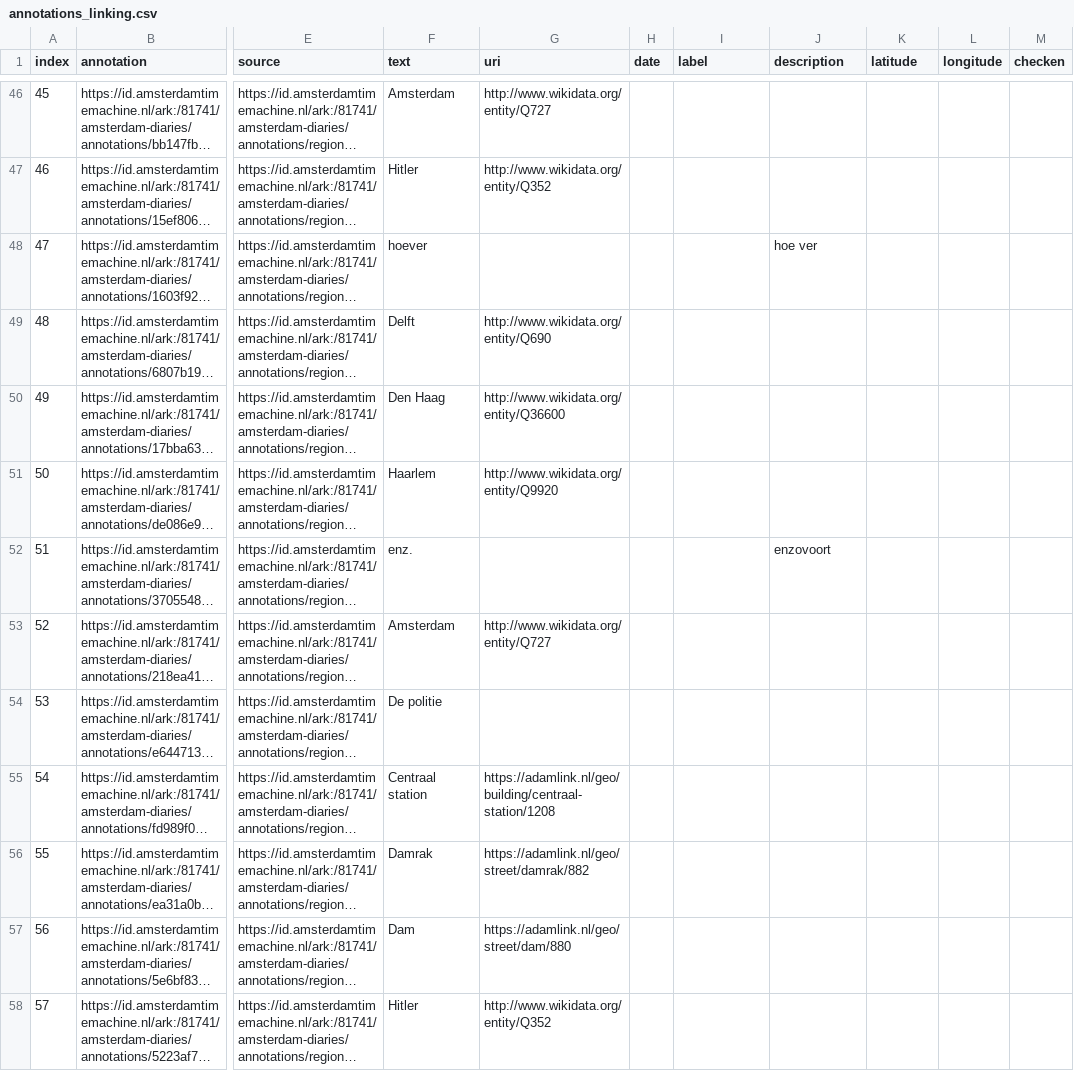
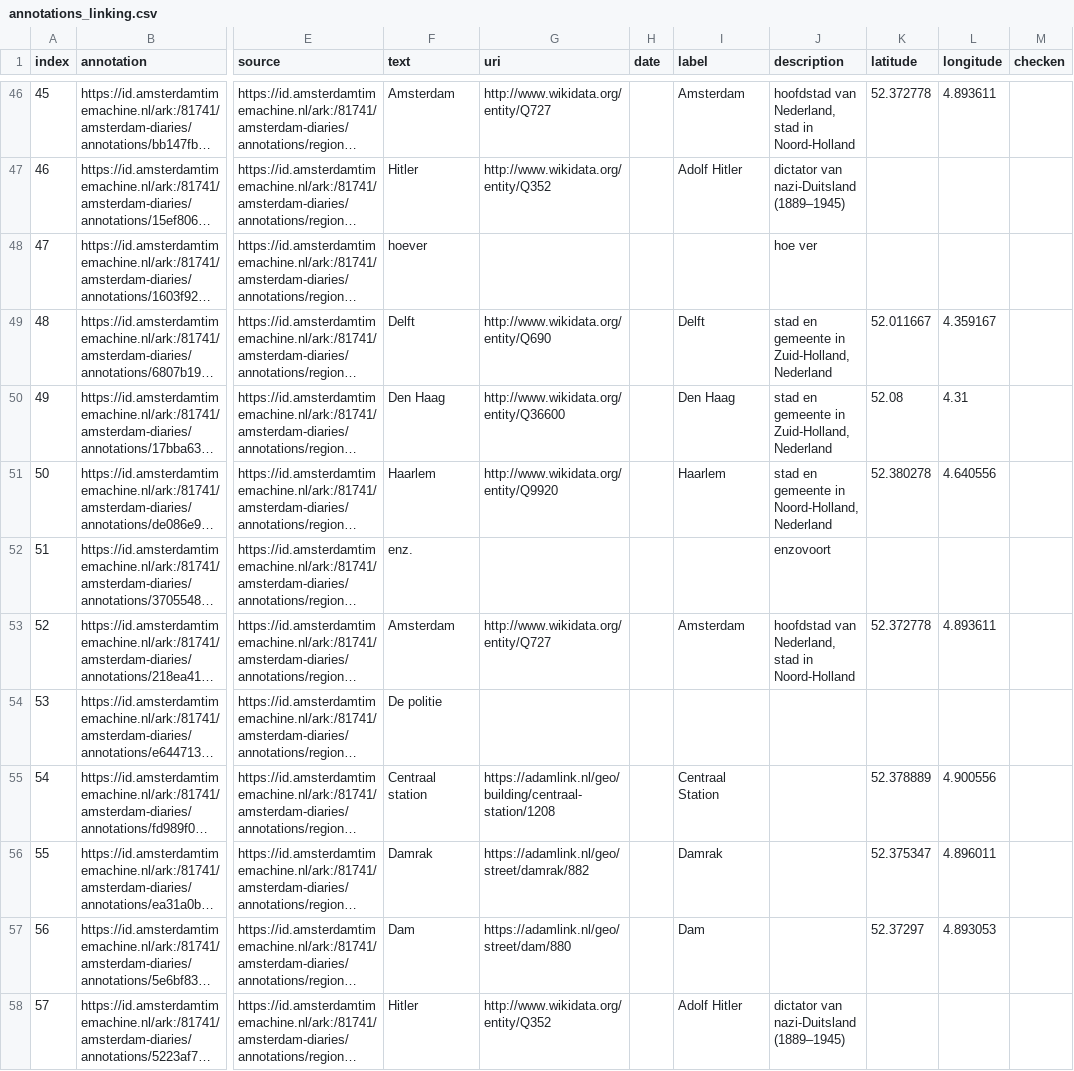
Before and after one commit to amsterdamtimemachine/amsterdam-diaries-data, a CSV file: data/annotations_linking.csv, drawn as a sheet; only a part is shown, gaps mark what is left out; long unchanged cells end in …; the diff covers the shown part only; the diff names each change by its address in the sheet, - before the commit and + after, or states it on an @@ line.

```diff
--- a/data/annotations_linking.csv
+++ b/data/annotations_linking.csv
-I46 (label): (empty)
+I46 (label): Amsterdam
-J46 (description): (empty)
+J46 (description): hoofdstad van Nederland, stad in Noord-Holland
-K46 (latitude): (empty)
+K46 (latitude): 52.372778
-L46 (longitude): (empty)
+L46 (longitude): 4.893611
-I47 (label): (empty)
+I47 (label): Adolf Hitler
-J47 (description): (empty)
+J47 (description): dictator van nazi-Duitsland (1889–1945)
-I49 (label): (empty)
+I49 (label): Delft
-J49:J50 (description): (empty)
+J49:J50 (description): stad en gemeente in Zuid-Holland, Nederland
-K49 (latitude): (empty)
+K49 (latitude): 52.011667
-L49 (longitude): (empty)
+L49 (longitude): 4.359167
-I50 (label): (empty)
+I50 (label): Den Haag
-K50 (latitude): (empty)
+K50 (latitude): 52.08
-L50 (longitude): (empty)
+L50 (longitude): 4.31
-I51 (label): (empty)
+I51 (label): Haarlem
-J51 (description): (empty)
+J51 (description): stad en gemeente in Noord-Holland, Nederland
-K51 (latitude): (empty)
+K51 (latitude): 52.380278
-L51 (longitude): (empty)
+L51 (longitude): 4.640556
-I53 (label): (empty)
+I53 (label): Amsterdam
-J53 (description): (empty)
+J53 (description): hoofdstad van Nederland, stad in Noord-Holland
-K53 (latitude): (empty)
+K53 (latitude): 52.372778
-L53 (longitude): (empty)
+L53 (longitude): 4.893611
-I55 (label): (empty)
+I55 (label): Centraal Station
-K55 (latitude): (empty)
+K55 (latitude): 52.378889
-L55 (longitude): (empty)
+L55 (longitude): 4.900556
-I56 (label): (empty)
+I56 (label): Damrak
-K56 (latitude): (empty)
+K56 (latitude): 52.375347
-L56 (longitude): (empty)
+L56 (longitude): 4.896011
-I57 (label): (empty)
+I57 (label): Dam
-K57 (latitude): (empty)
+K57 (latitude): 52.37297
-L57 (longitude): (empty)
+L57 (longitude): 4.893053
-I58 (label): (empty)
+I58 (label): Adolf Hitler
-J58 (description): (empty)
+J58 (description): dictator van nazi-Duitsland (1889–1945)
```
Also changed, not shown: 52 edited cells elsewhere in this file, 1 other file.
